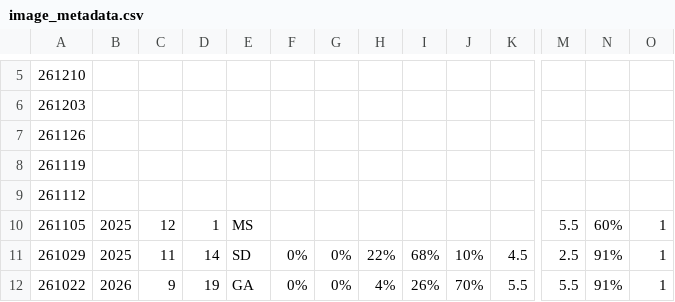
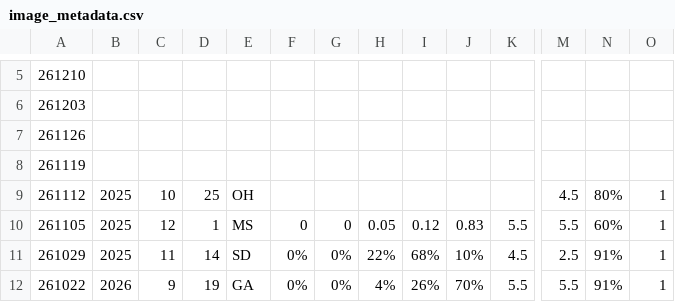
Before and after one commit to ajpung/buck, a CSV file: trail cam/image_metadata.csv, drawn as a sheet; only a part is shown, gaps mark what is left out; the diff covers the shown part only; the diff names each change by its address in the sheet, - before the commit and + after, or states it on an @@ line.

Commit message:
chore: data add

```diff
--- a/trail cam/image_metadata.csv
+++ b/trail cam/image_metadata.csv
-B9: (empty)
+B9: 2025
-C9: (empty)
+C9: 10
-D9: (empty)
+D9: 25
-E9: (empty)
+E9: OH
-M9: (empty)
+M9: 4.5
-N9: (empty)
+N9: 80%
-O9: (empty)
+O9: 1
-F10: (empty)
+F10: 0
-G10: (empty)
+G10: 0
-H10: (empty)
+H10: 0.05
-I10: (empty)
+I10: 0.12
-J10: (empty)
+J10: 0.83
-K10: (empty)
+K10: 5.5
```
Also changed, not shown: 1 edited cell elsewhere in this file, 1 other file.
